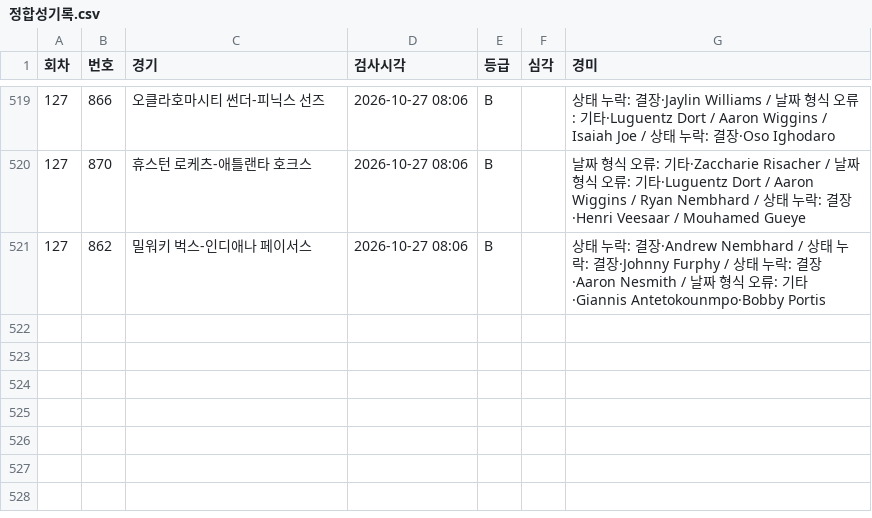
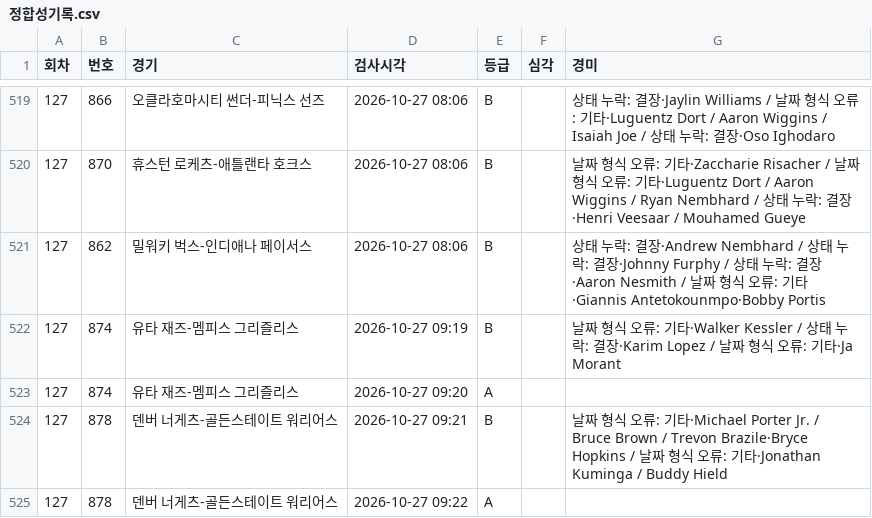
Before and after one commit to Mrzero-00/ai-playground, a CSV file: 승부예측 프로그램/data/정합성기록.csv, drawn as a sheet; only a part is shown, gaps mark what is left out.

```diff
--- a/승부예측 프로그램/data/정합성기록.csv
+++ b/승부예측 프로그램/data/정합성기록.csv
@@ -521 +521,5 @@
 127,862,밀워키 벅스-인디애나 페이서스,2026-10-27 08:06,B,,상태 누락: 결장·Andrew Nembhard / 상태 누락: 결장·Johnny Furphy / 상태 누락: 결장·Aaron Nesmith / 날짜 형식 오류: 기타·Giannis Antetokounmpo·Bobby Portis
+127,874,유타 재즈-멤피스 그리즐리스,2026-10-27 09:19,B,,날짜 형식 오류: 기타·Walker Kessler / 상태 누락: 결장·Karim Lopez / 날짜 형식 오류: 기타·Ja Morant
+127,874,유타 재즈-멤피스 그리즐리스,2026-10-27 09:20,A,,
+127,878,덴버 너게츠-골든스테이트 워리어스,2026-10-27 09:21,B,,날짜 형식 오류: 기타·Michael Porter Jr. / Bruce Brown / Trevon Brazile·Bryce Hopkins / 날짜 형식 오류: 기타·Jonathan Kuminga / Buddy Hield
+127,878,덴버 너게츠-골든스테이트 워리어스,2026-10-27 09:22,A,,
```
Also changed, not shown: 승부예측 프로그램/분석일정.csv, 승부예측 프로그램/전체경기기록.csv, 13 other files.
